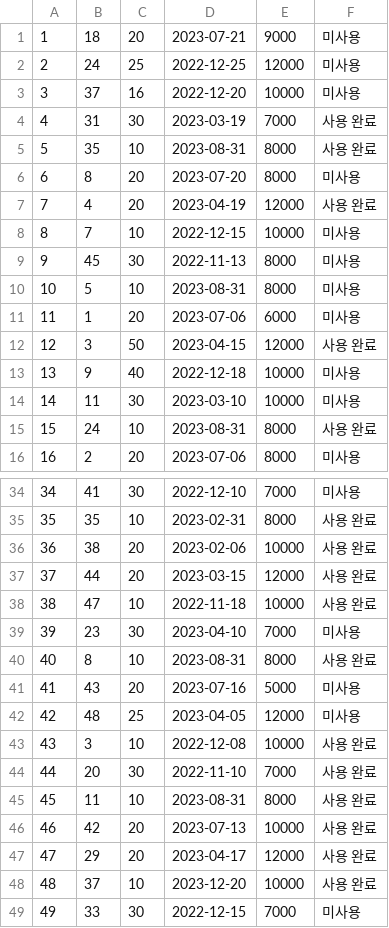
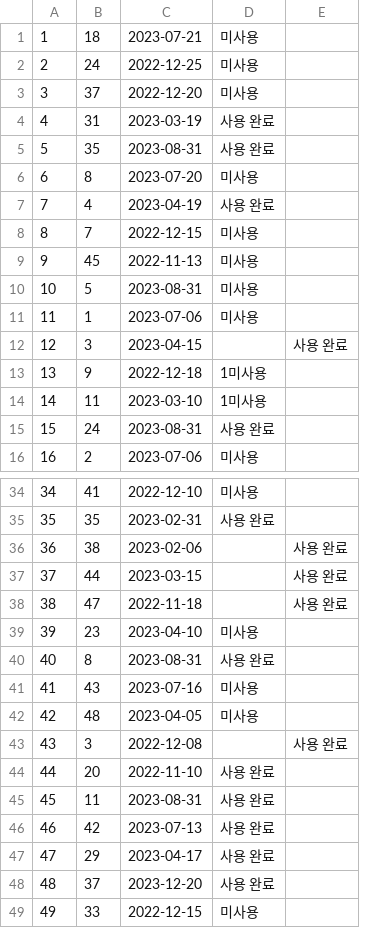
Before and after one commit to scv1702/delivery-king-hobanwoo, a CSV file: csv/coupon.csv, drawn as a sheet; only a part is shown, gaps mark what is left out; removed rows and columns are numbered as before the commit, all else as after; the diff names each change by its address in the sheet, - before the commit and + after, or states it on an @@ line.

Commit message:
Feat: Implement Coupon Event

```diff
--- a/csv/coupon.csv
+++ b/csv/coupon.csv
-column C, rows 1-16: 20 | 25 | 16 | 30 | 10 | 20 | 20 | 10 | 30 | 10 | 20 | 50 | 40 | 30 | 10 | 20; rows 34-49: 30 | 10 | 20 | 20 | 10 | 30 | 10 | 20 | 25 | 10 | 30 | 10 | 20 | 20 | 10 | 30
-column E, rows 1-16: 9000 | 12000 | 10000 | 7000 | 8000 | 8000 | 12000 | 10000 | 8000 | 8000 | 6000 | 12000 | 10000 | 10000 | 8000 | 8000; rows 34-49: 7000 | 8000 | 10000 | 12000 | 10000 | 7000 | 8000 | 5000 | 12000 | 10000 | 7000 | 8000 | 10000 | 12000 | 10000 | 7000
+column E, row 12: 사용 완료; rows 36-43: 사용 완료 | 사용 완료 | 사용 완료 |  |  |  |  | 사용 완료
-D12: 사용 완료
+D12: (empty)
-D13:D14: 미사용
+D13:D14: 1미사용
-D36:D38: 사용 완료
+D36:D38: (empty)
-D43: 사용 완료
+D43: (empty)
```
Also changed, not shown: 22 other files.
